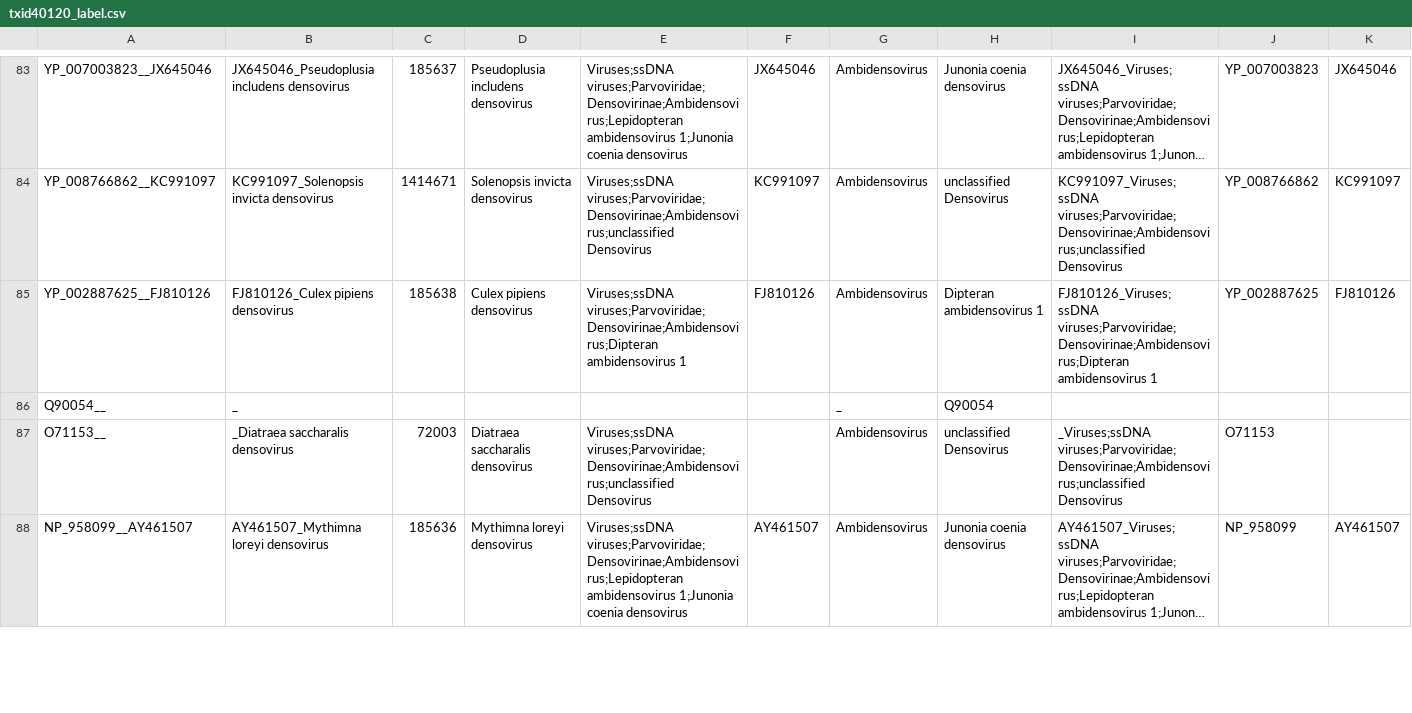
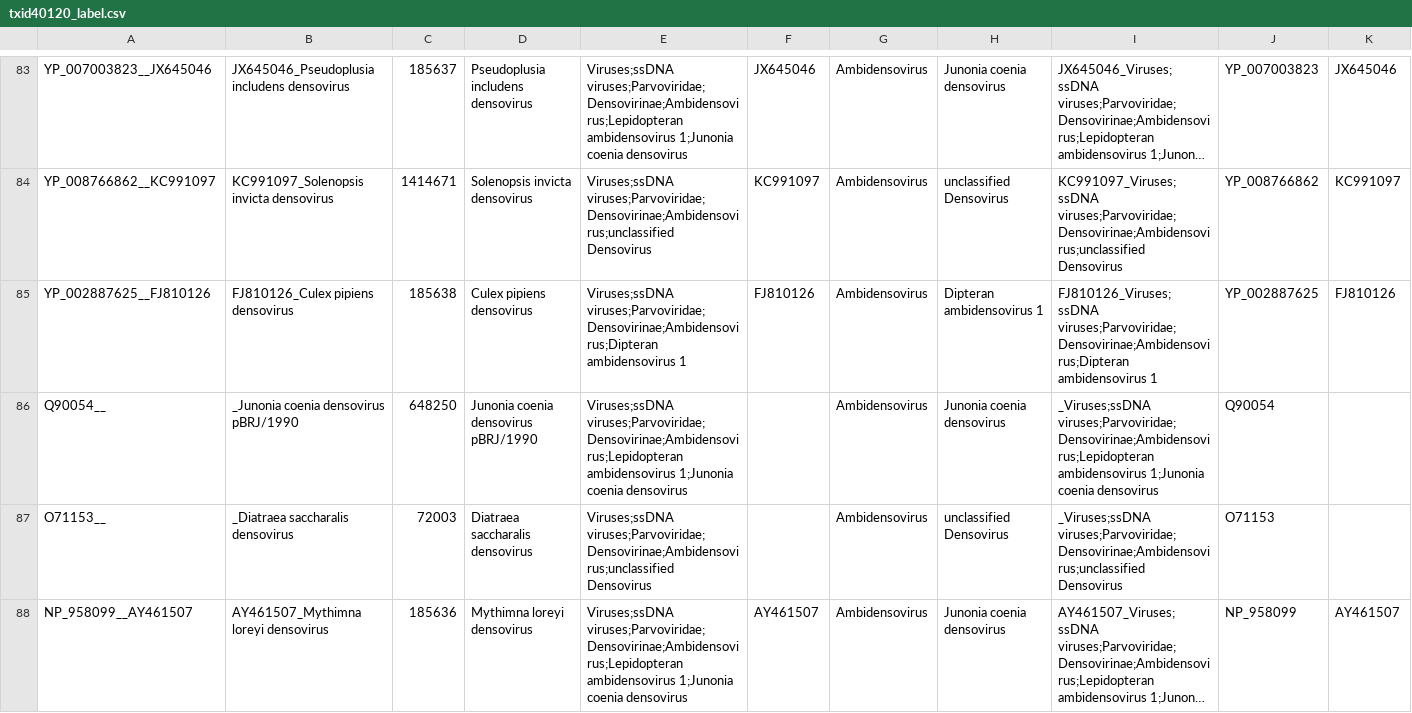
Before and after one commit to josephhughes/ViCTree, a CSV file: txid40120/txid40120_label.csv, drawn as a sheet; only a part is shown, gaps mark what is left out; long unchanged cells end in ….

Commit message:
Pipeline updated for txid40120

```diff
--- a/txid40120/txid40120_label.csv
+++ b/txid40120/txid40120_label.csv
@@ -85,3 +85,3 @@ YP_008766862__KC991097,KC991097_Solenopsis invicta densovirus,1414671,Solenopsis
 YP_002887625__FJ810126,FJ810126_Culex pipiens densovirus,185638,Culex pipiens densovirus,Viruses;ssDNA viruses;Parvoviridae;Densovirinae;Ambidensovirus;Dipteran ambidensovirus 1,FJ810126,Ambidensovirus,Dipteran ambidensovirus 1,FJ810126_Viruses;ssDNA viruses;Parvoviridae;Densovirinae;Ambidensovirus;Dipteran ambidensovirus 1,YP_002887625,FJ810126
-Q90054__,_,,,,,_,Q90054,
+Q90054__,_Junonia coenia densovirus pBRJ/1990,648250,Junonia coenia densovirus pBRJ/1990,Viruses;ssDNA viruses;Parvoviridae;Densovirinae;Ambidensovirus;Lepidopteran ambidensovirus 1;Junonia coenia densovirus,,Ambidensovirus,Junonia coenia densovirus,_Viruses;ssDNA viruses;Parvoviridae;Densovirinae;Ambidensovirus;Lepidopteran ambidensovirus 1;Junonia coenia densovirus,Q90054,
 O71153__,_Diatraea saccharalis densovirus,72003,Diatraea saccharalis densovirus,Viruses;ssDNA viruses;Parvoviridae;Densovirinae;Ambidensovirus;unclassified Densovirus,,Ambidensovirus,unclassified Densovirus,_Viruses;ssDNA viruses;Parvoviridae;Densovirinae;Ambidensovirus;unclassified Densovirus,O71153,
```
Also changed, not shown: txid40120/txid40120_clusters_info.csv, txid40120/txid40120_label.tsv, 3 other files.
